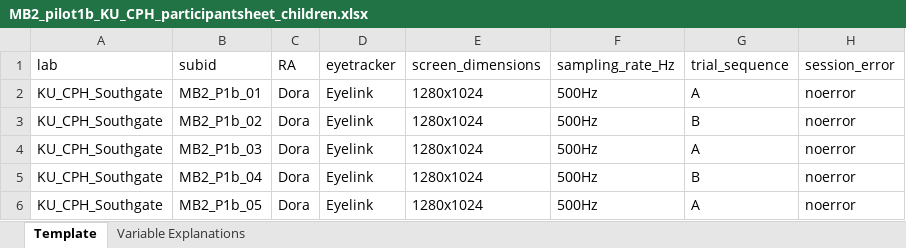
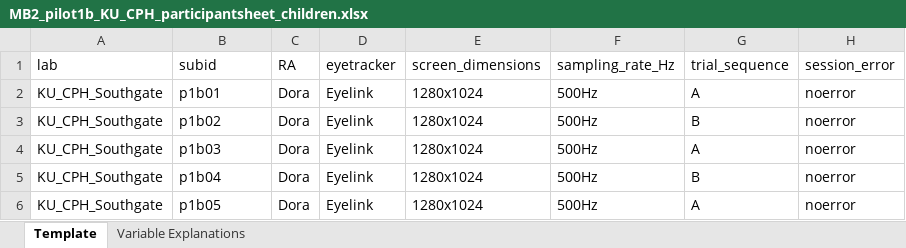
Before and after one commit to manybabies/mb2-analysis, an Excel workbook: pilot_data/pilot_1b_copenhagen/raw_data/MB2_pilot1b_KU_CPH_participantsheet_children.xlsx, sheet Template, drawn as a sheet; only a part is shown; values as stored, in another font and other column widths than the file's, no borders; the diff names each change by its address in the sheet, - before the commit and + after, or states it on an @@ line.

Commit message:
fixed some import issues for ceu and copenhagen

```diff
--- a/pilot_data/pilot_1b_copenhagen/raw_data/MB2_pilot1b_KU_CPH_participantsheet_children.xlsx (sheet Template)
+++ b/pilot_data/pilot_1b_copenhagen/raw_data/MB2_pilot1b_KU_CPH_participantsheet_children.xlsx (sheet Template)
-B2 (subid): MB2_P1b_01
+B2 (subid): p1b01
-B3 (subid): MB2_P1b_02
+B3 (subid): p1b02
-B4 (subid): MB2_P1b_03
+B4 (subid): p1b03
-B5 (subid): MB2_P1b_04
+B5 (subid): p1b04
-B6 (subid): MB2_P1b_05
+B6 (subid): p1b05
```
Also changed, not shown: pilot_data/pilot_1b_CEU/raw_data/MB2-Pilot_1B-CEUBudapest_Participants_Data.xlsx, 9 other files.
